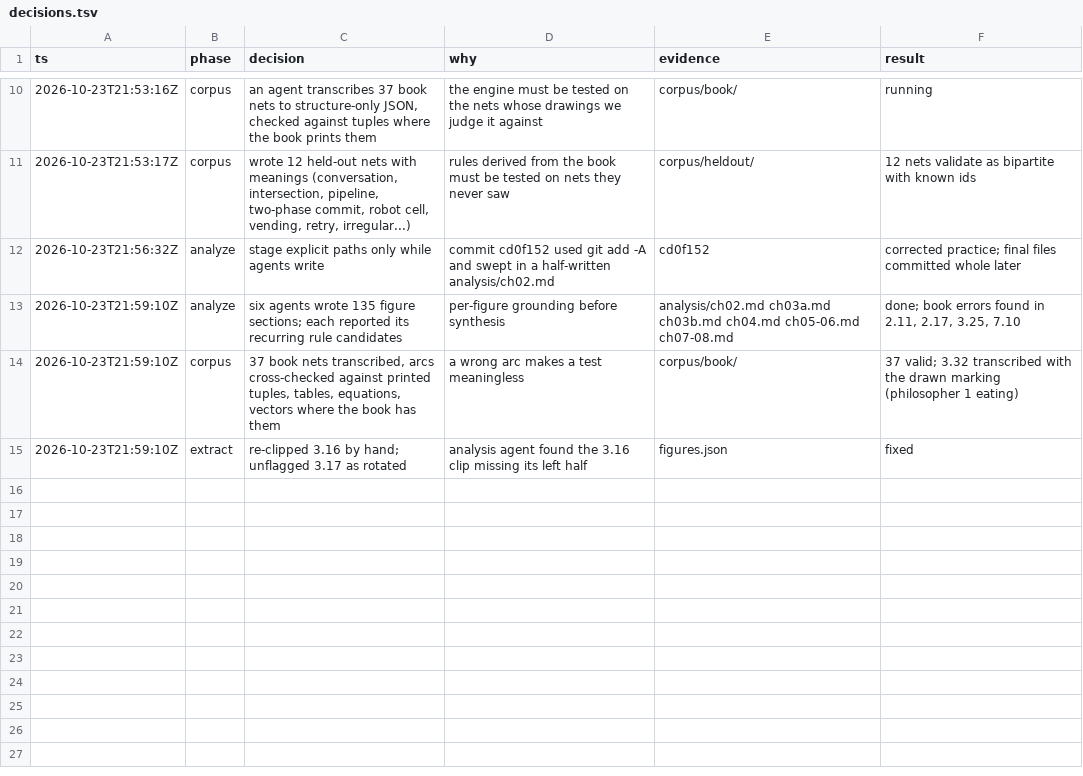
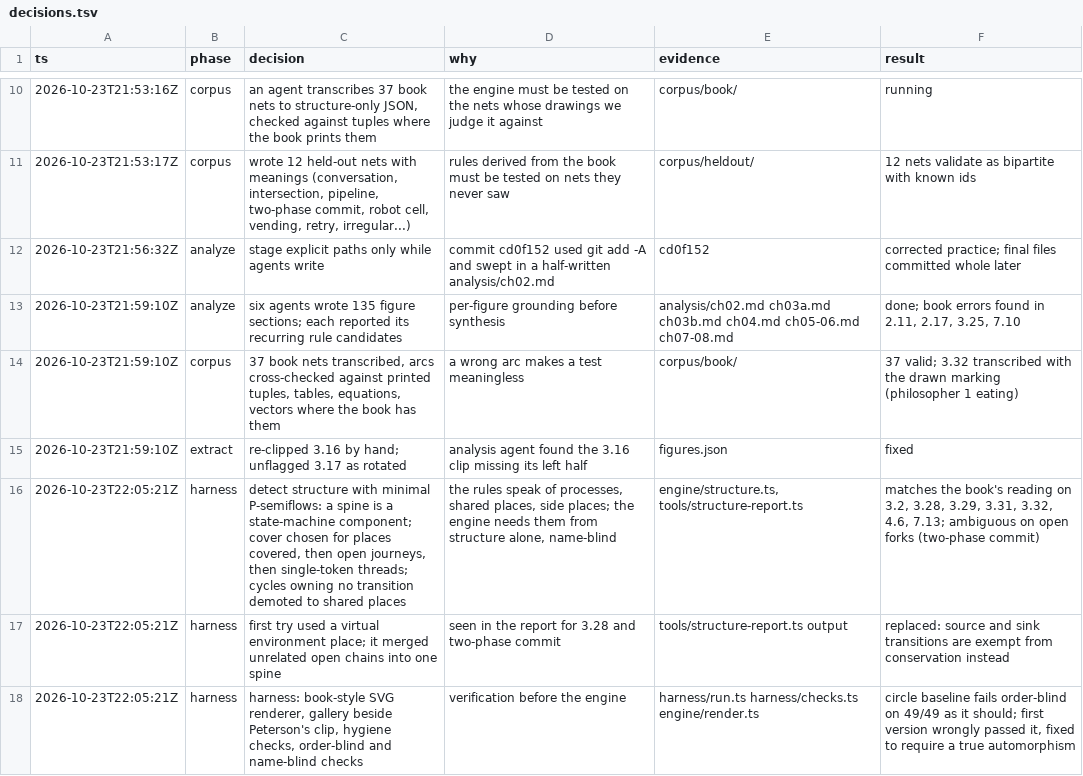
Before and after one commit to enduring-game-standard/maps-notation, a TSV file: research/petri-layout/decisions.tsv, drawn as a sheet; only a part is shown, gaps mark what is left out; the diff names each change by its address in the sheet, - before the commit and + after, or states it on an @@ line.

```diff
--- a/research/petri-layout/decisions.tsv
+++ b/research/petri-layout/decisions.tsv
+row 16: 2026-10-23T22:05:21Z | harness | detect structure with minimal P-semiflows: a spine is a state-machine component; cover chosen for places covered, then open journeys, then single-token threads; cycles owning no transition demoted to shared places | the rules speak of processes, shared places, side places; the engine needs them from structure alone, name-blind | engine/structure.ts, tools/structure-report.ts | matches the book's reading on 3.2, 3.28, 3.29, 3.31, 3.32, 4.6, 7.13; ambiguous on open forks (two-phase commit)
+row 17: 2026-10-23T22:05:21Z | harness | first try used a virtual environment place; it merged unrelated open chains into one spine | seen in the report for 3.28 and two-phase commit | tools/structure-report.ts output | replaced: source and sink transitions are exempt from conservation instead
+row 18: 2026-10-23T22:05:21Z | harness | harness: book-style SVG renderer, gallery beside Peterson's clip, hygiene checks, order-blind and name-blind checks | verification before the engine | harness/run.ts harness/checks.ts engine/render.ts | circle baseline fails order-blind on 49/49 as it should; first version wrongly passed it, fixed to require a true automorphism
```
Also changed, not shown: 13 other files.
